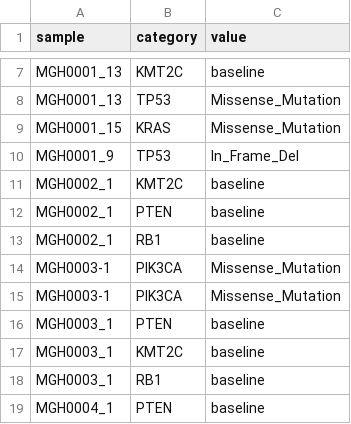
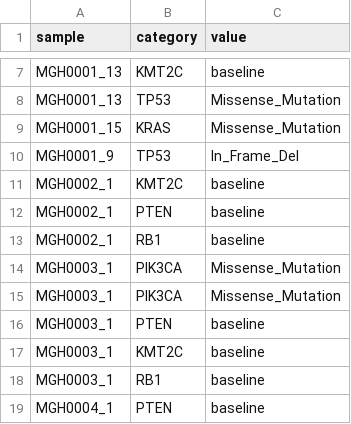
Before and after one commit to getzlab/Rapid_Autopsy_Convergent_Evolution, a TSV file: Figure2/Extended_Data_PrePost_Comut/pre_post_mutations_for_comut_120523.tsv, drawn as a sheet; only a part is shown, gaps mark what is left out.

```diff
--- a/Figure2/Extended_Data_PrePost_Comut/pre_post_mutations_for_comut_120523.tsv
+++ b/Figure2/Extended_Data_PrePost_Comut/pre_post_mutations_for_comut_120523.tsv
@@ -13,4 +13,4 @@ MGH0002_1	PTEN	baseline
 MGH0002_1	RB1	baseline
-MGH0003-1	PIK3CA	Missense_Mutation
-MGH0003-1	PIK3CA	Missense_Mutation
+MGH0003_1	PIK3CA	Missense_Mutation
+MGH0003_1	PIK3CA	Missense_Mutation
 MGH0003_1	PTEN	baseline
```
Also changed, not shown: Figure2/Extended_Data_PrePost_Comut/pre_post_mut_burden_log_120523.tsv, 13 other files.
